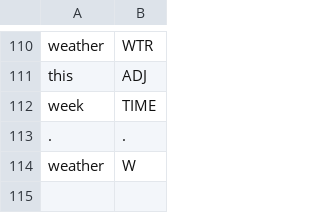
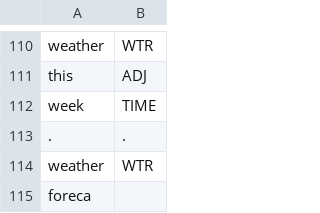
Before and after one commit to cutegirl520/SmartFarm-Assistant-NLP-ANN, a CSV file: datasets/data-tags.csv, drawn as a sheet; only a part is shown, gaps mark what is left out.

Commit message:
Final cleanup

```diff
--- a/datasets/data-tags.csv
+++ b/datasets/data-tags.csv
@@ -113,2 +113,3 @@ week,TIME
 .,.
-weather,W
+weather,WTR
+foreca
```
